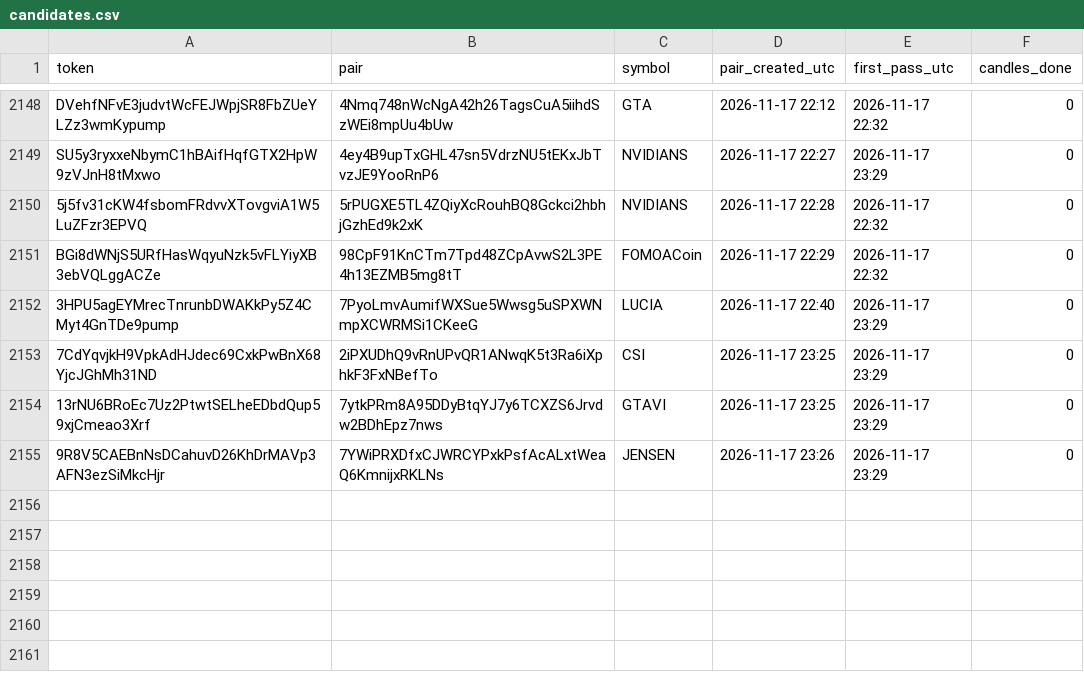
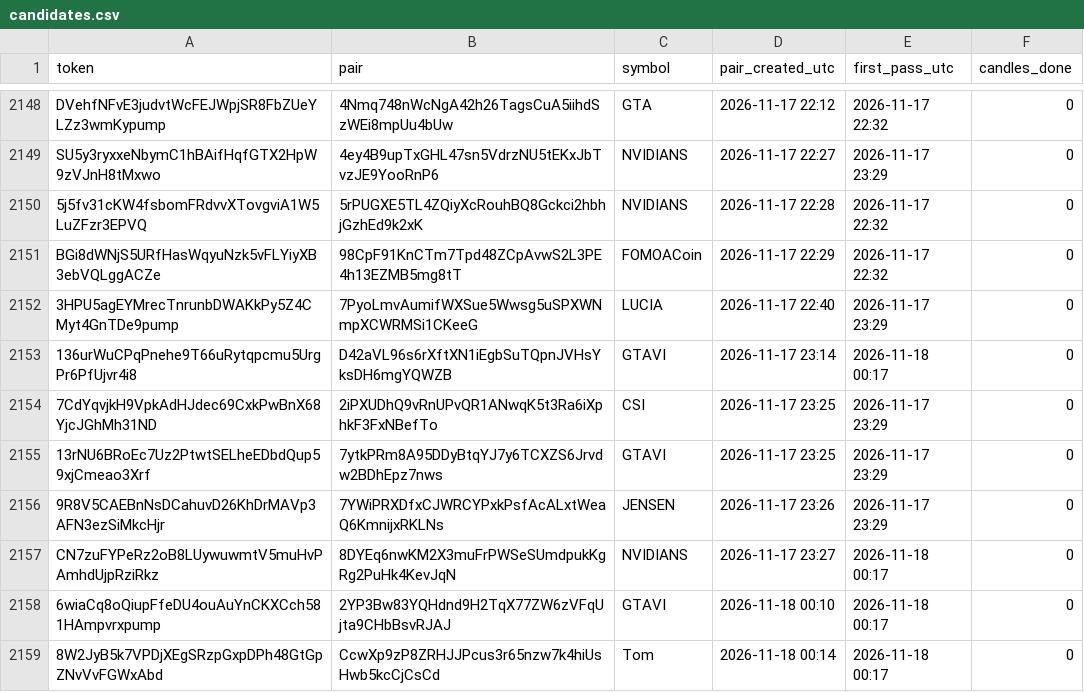
Before and after one commit to sachinbatra1971-byte/memecoin-research, a CSV file: data/candidates.csv, drawn as a sheet; only a part is shown, gaps mark what is left out; the diff names each change by its address in the sheet, - before the commit and + after, or states it on an @@ line.

```diff
--- a/data/candidates.csv
+++ b/data/candidates.csv
+row 2153: 136urWuCPqPnehe9T66uRytqpcmu5UrgPr6PfUjvr4i8 | D42aVL96s6rXftXN1iEgbSuTQpnJVHsYksDH6mgYQWZB | GTAVI | 2026-11-17 23:14 | 2026-11-18 00:17 | 0
+row 2157: CN7zuFYPeRz2oB8LUywuwmtV5muHvPAmhdUjpRziRkz | 8DYEq6nwKM2X3muFrPWSeSUmdpukKgRg2PuHk4KevJqN | NVIDIANS | 2026-11-17 23:27 | 2026-11-18 00:17 | 0
+row 2158: 6wiaCq8oQiupFfeDU4ouAuYnCKXCch581HAmpvrxpump | 2YP3Bw83YQHdnd9H2TqX77ZW6zVFqUjta9CHbBsvRJAJ | GTAVI | 2026-11-18 00:10 | 2026-11-18 00:17 | 0
+row 2159: 8W2JyB5k7VPDjXEgSRzpGxpDPh48GtGpZNvVvFGWxAbd | CcwXp9zP8ZRHJJPcus3r65nzw7k4hiUsHwb5kcCjCsCd | Tom | 2026-11-18 00:14 | 2026-11-18 00:17 | 0
```
Also changed, not shown: data/tracked.csv, 2 other files.
